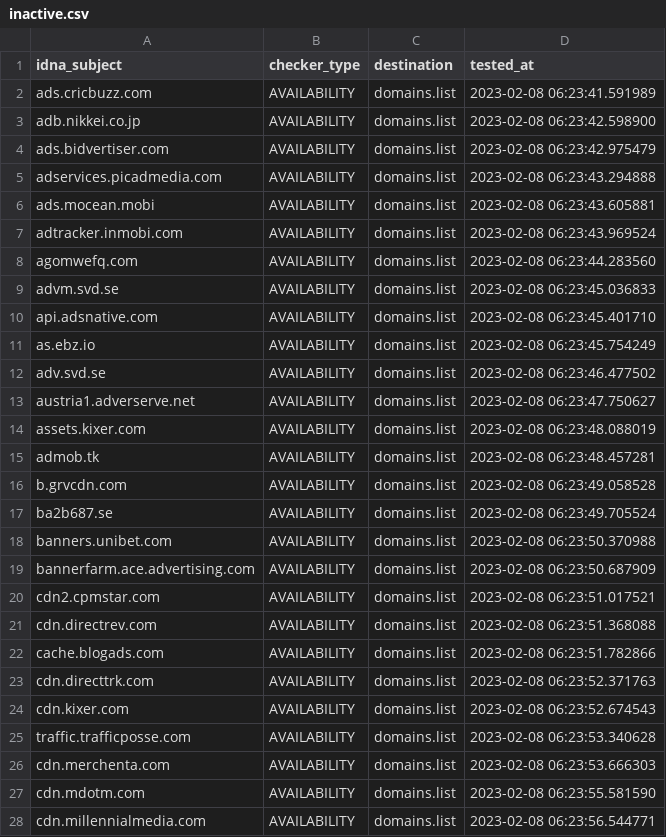
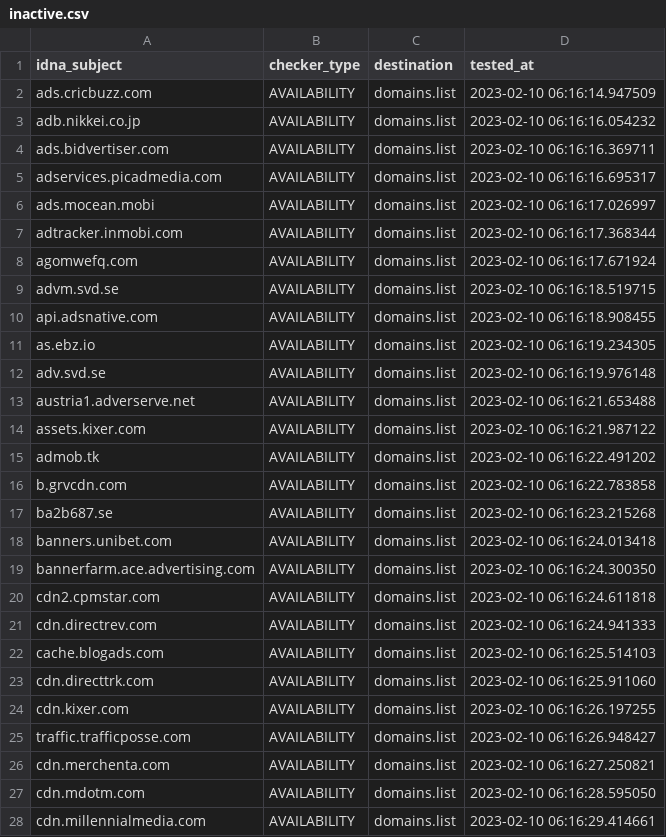
Before and after one commit to Ultimate-Hosts-Blacklist/MinimalHostsBlocker, a CSV file: .pyfunceble/inactive.csv, drawn as a sheet; only a part is shown; the diff covers the shown part only.

```diff
--- a/.pyfunceble/inactive.csv
+++ b/.pyfunceble/inactive.csv
@@ -1,28 +1,28 @@
 idna_subject,checker_type,destination,tested_at
-ads.cricbuzz.com,AVAILABILITY,domains.list,2023-02-08 06:23:41.591989
-adb.nikkei.co.jp,AVAILABILITY,domains.list,2023-02-08 06:23:42.598900
-ads.bidvertiser.com,AVAILABILITY,domains.list,2023-02-08 06:23:42.975479
-adservices.picadmedia.com,AVAILABILITY,domains.list,2023-02-08 06:23:43.294888
-ads.mocean.mobi,AVAILABILITY,domains.list,2023-02-08 06:23:43.605881
-adtracker.inmobi.com,AVAILABILITY,domains.list,2023-02-08 06:23:43.969524
-agomwefq.com,AVAILABILITY,domains.list,2023-02-08 06:23:44.283560
-advm.svd.se,AVAILABILITY,domains.list,2023-02-08 06:23:45.036833
-api.adsnative.com,AVAILABILITY,domains.list,2023-02-08 06:23:45.401710
-as.ebz.io,AVAILABILITY,domains.list,2023-02-08 06:23:45.754249
-adv.svd.se,AVAILABILITY,domains.list,2023-02-08 06:23:46.477502
-austria1.adverserve.net,AVAILABILITY,domains.list,2023-02-08 06:23:47.750627
-assets.kixer.com,AVAILABILITY,domains.list,2023-02-08 06:23:48.088019
-admob.tk,AVAILABILITY,domains.list,2023-02-08 06:23:48.457281
-b.grvcdn.com,AVAILABILITY,domains.list,2023-02-08 06:23:49.058528
-ba2b687.se,AVAILABILITY,domains.list,2023-02-08 06:23:49.705524
-banners.unibet.com,AVAILABILITY,domains.list,2023-02-08 06:23:50.370988
-bannerfarm.ace.advertising.com,AVAILABILITY,domains.list,2023-02-08 06:23:50.687909
-cdn2.cpmstar.com,AVAILABILITY,domains.list,2023-02-08 06:23:51.017521
-cdn.directrev.com,AVAILABILITY,domains.list,2023-02-08 06:23:51.368088
-cache.blogads.com,AVAILABILITY,domains.list,2023-02-08 06:23:51.782866
-cdn.directtrk.com,AVAILABILITY,domains.list,2023-02-08 06:23:52.371763
-cdn.kixer.com,AVAILABILITY,domains.list,2023-02-08 06:23:52.674543
-traffic.trafficposse.com,AVAILABILITY,domains.list,2023-02-08 06:23:53.340628
-cdn.merchenta.com,AVAILABILITY,domains.list,2023-02-08 06:23:53.666303
-cdn.mdotm.com,AVAILABILITY,domains.list,2023-02-08 06:23:55.581590
-cdn.millennialmedia.com,AVAILABILITY,domains.list,2023-02-08 06:23:56.544771
+ads.cricbuzz.com,AVAILABILITY,domains.list,2023-02-10 06:16:14.947509
+adb.nikkei.co.jp,AVAILABILITY,domains.list,2023-02-10 06:16:16.054232
+ads.bidvertiser.com,AVAILABILITY,domains.list,2023-02-10 06:16:16.369711
+adservices.picadmedia.com,AVAILABILITY,domains.list,2023-02-10 06:16:16.695317
+ads.mocean.mobi,AVAILABILITY,domains.list,2023-02-10 06:16:17.026997
+adtracker.inmobi.com,AVAILABILITY,domains.list,2023-02-10 06:16:17.368344
+agomwefq.com,AVAILABILITY,domains.list,2023-02-10 06:16:17.671924
+advm.svd.se,AVAILABILITY,domains.list,2023-02-10 06:16:18.519715
+api.adsnative.com,AVAILABILITY,domains.list,2023-02-10 06:16:18.908455
+as.ebz.io,AVAILABILITY,domains.list,2023-02-10 06:16:19.234305
+adv.svd.se,AVAILABILITY,domains.list,2023-02-10 06:16:19.976148
+austria1.adverserve.net,AVAILABILITY,domains.list,2023-02-10 06:16:21.653488
+assets.kixer.com,AVAILABILITY,domains.list,2023-02-10 06:16:21.987122
+admob.tk,AVAILABILITY,domains.list,2023-02-10 06:16:22.491202
+b.grvcdn.com,AVAILABILITY,domains.list,2023-02-10 06:16:22.783858
+ba2b687.se,AVAILABILITY,domains.list,2023-02-10 06:16:23.215268
+banners.unibet.com,AVAILABILITY,domains.list,2023-02-10 06:16:24.013418
+bannerfarm.ace.advertising.com,AVAILABILITY,domains.list,2023-02-10 06:16:24.300350
+cdn2.cpmstar.com,AVAILABILITY,domains.list,2023-02-10 06:16:24.611818
+cdn.directrev.com,AVAILABILITY,domains.list,2023-02-10 06:16:24.941333
+cache.blogads.com,AVAILABILITY,domains.list,2023-02-10 06:16:25.514103
+cdn.directtrk.com,AVAILABILITY,domains.list,2023-02-10 06:16:25.911060
+cdn.kixer.com,AVAILABILITY,domains.list,2023-02-10 06:16:26.197255
+traffic.trafficposse.com,AVAILABILITY,domains.list,2023-02-10 06:16:26.948427
+cdn.merchenta.com,AVAILABILITY,domains.list,2023-02-10 06:16:27.250821
+cdn.mdotm.com,AVAILABILITY,domains.list,2023-02-10 06:16:28.595050
+cdn.millennialmedia.com,AVAILABILITY,domains.list,2023-02-10 06:16:29.414661
```
Also changed, not shown: 85 edited cells elsewhere in this file, 12 other files.
